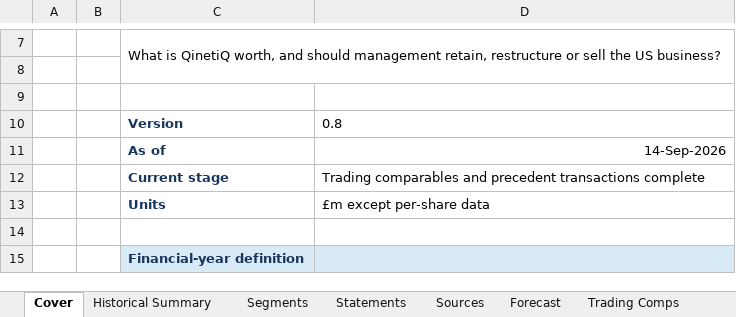
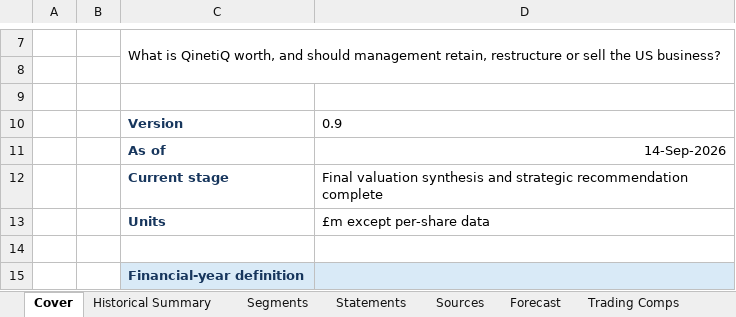
Before and after one commit to gxdhilz05/qinetiq-valuation-strategic-alternatives, an Excel workbook: model/QinetiQ_Valuation_Model.xlsx, sheet Cover, drawn as a sheet; only a part is shown, gaps mark what is left out; values as stored, in another font and other column widths than the file's, no borders; the diff names each change by its address in the sheet, - before the commit and + after, or states it on an @@ line.

Commit message:
Add final valuation synthesis and recommendation

```diff
--- a/model/QinetiQ_Valuation_Model.xlsx (sheet Cover)
+++ b/model/QinetiQ_Valuation_Model.xlsx (sheet Cover)
-D10: 0.8
+D10: 0.9
-D12: Trading comparables and precedent transactions complete
+D12: Final valuation synthesis and strategic recommendation complete
```
Also changed, not shown: other sheet tabs, charts or pictures, 1 other file.
